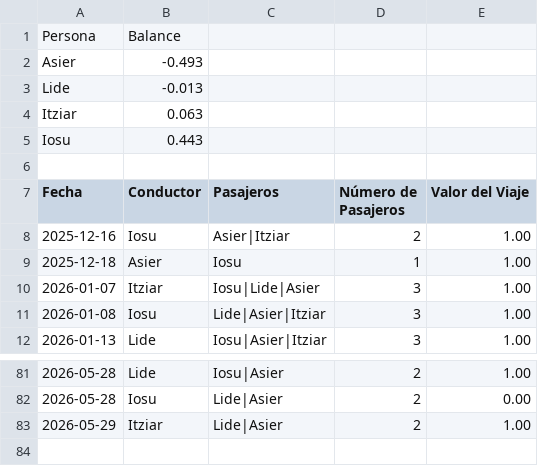
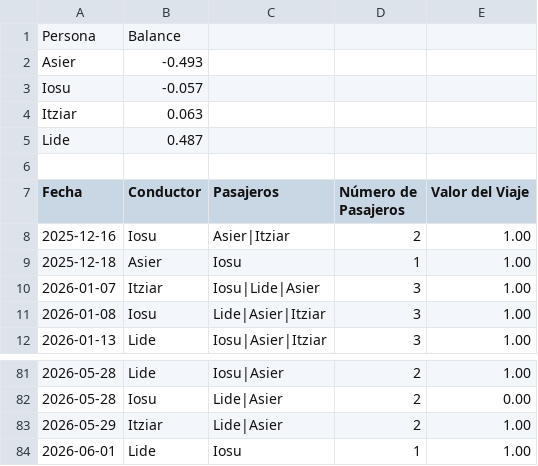
Before and after one commit to iosugomez/kotxea-backend, a CSV file: datos/viajes.csv, drawn as a sheet; only a part is shown, gaps mark what is left out.

Commit message:
Update viajes.csv 2026-06-01T06:19:03.618931

```diff
--- a/datos/viajes.csv
+++ b/datos/viajes.csv
@@ -2,5 +2,5 @@ Persona,Balance
 Asier,-0.493
-Lide,-0.013
+Iosu,-0.057
 Itziar,0.063
-Iosu,0.443
+Lide,0.487
 
@@ -83 +83,2 @@ Fecha,Conductor,Pasajeros,Número de Pasajeros,Valor del Viaje
 2026-05-29,Itziar,"Lide|Asier",2,1.00
+2026-06-01,Lide,"Iosu",1,1.00
```
